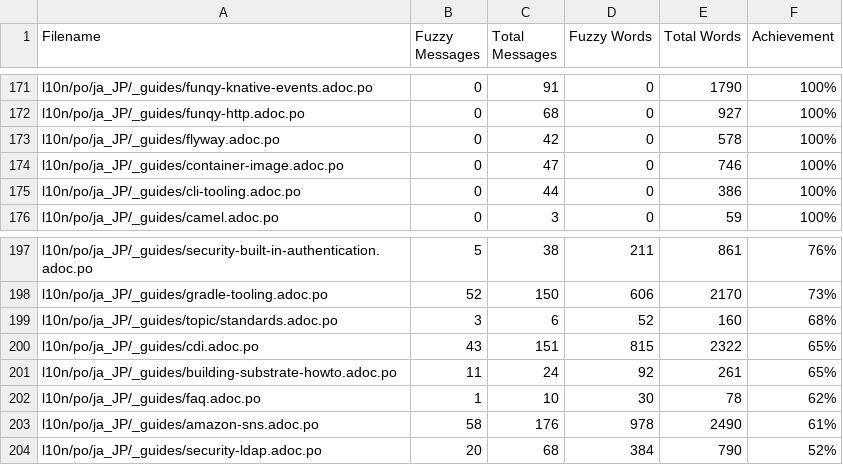
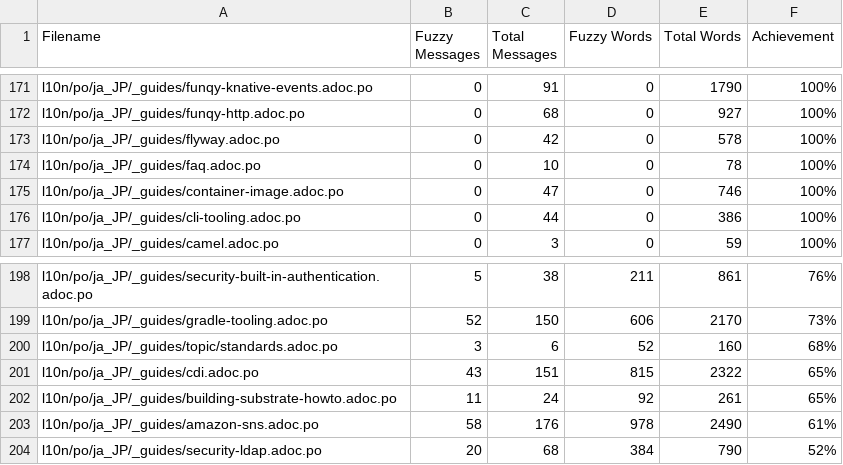
Before and after one commit to quarkusio/ja.quarkus.io, a CSV file: l10n/stats/translation.csv, drawn as a sheet; only a part is shown, gaps mark what is left out.

Commit message:
Update translation stats

```diff
--- a/l10n/stats/translation.csv
+++ b/l10n/stats/translation.csv
@@ -173,2 +173,3 @@ l10n/po/ja_JP/_guides/funqy-http.adoc.po, 0, 68, 0, 927 ,100%
 l10n/po/ja_JP/_guides/flyway.adoc.po, 0, 42, 0, 578 ,100%
+l10n/po/ja_JP/_guides/faq.adoc.po, 0, 10, 0, 78 ,100%
 l10n/po/ja_JP/_guides/container-image.adoc.po, 0, 47, 0, 746 ,100%
@@ -201,3 +202,2 @@ l10n/po/ja_JP/_guides/cdi.adoc.po, 43, 151, 815, 2322 ,65%
 l10n/po/ja_JP/_guides/building-substrate-howto.adoc.po, 11, 24, 92, 261 ,65%
-l10n/po/ja_JP/_guides/faq.adoc.po, 1, 10, 30, 78 ,62%
 l10n/po/ja_JP/_guides/amazon-sns.adoc.po, 58, 176, 978, 2490 ,61%
```
